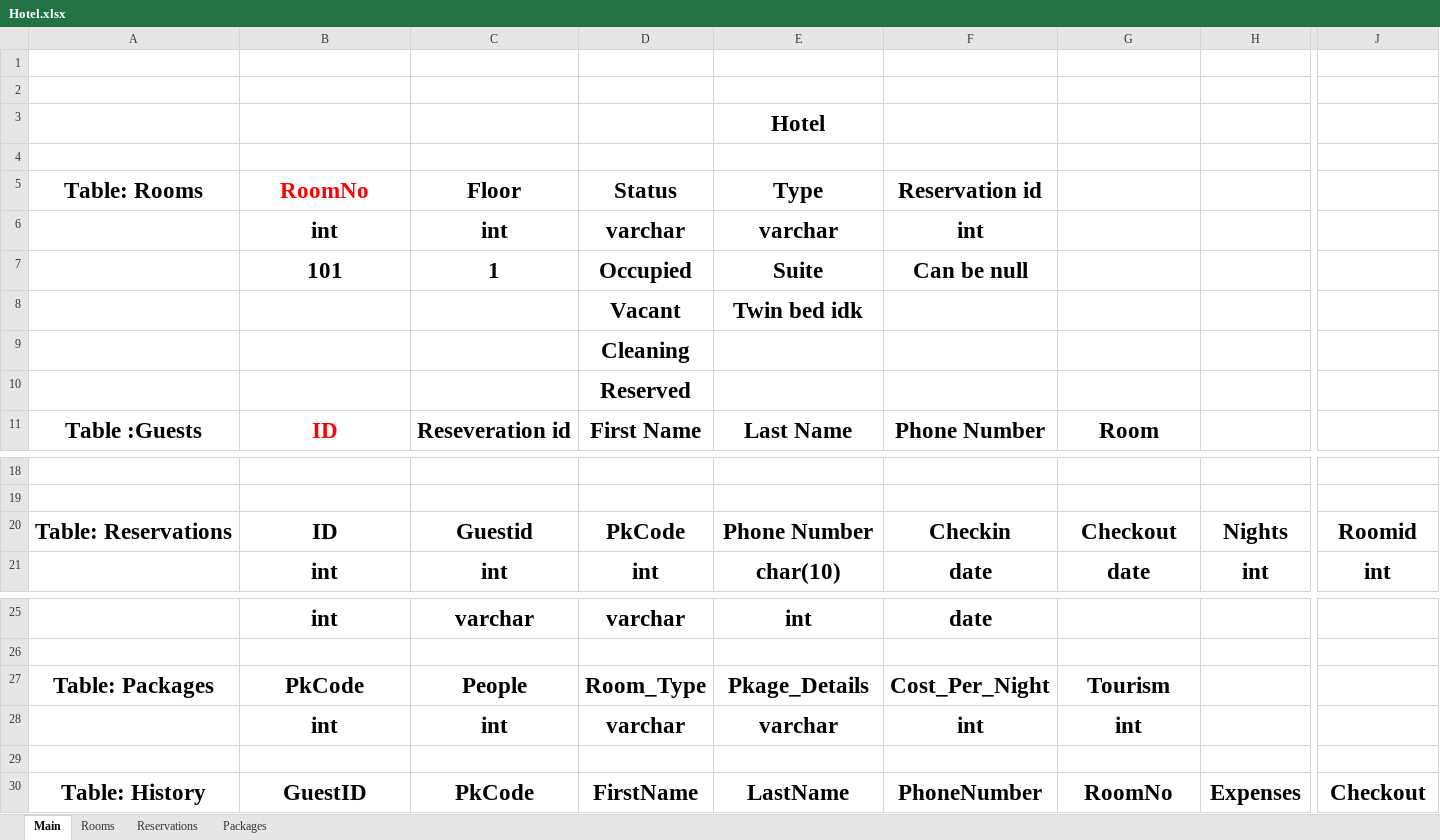
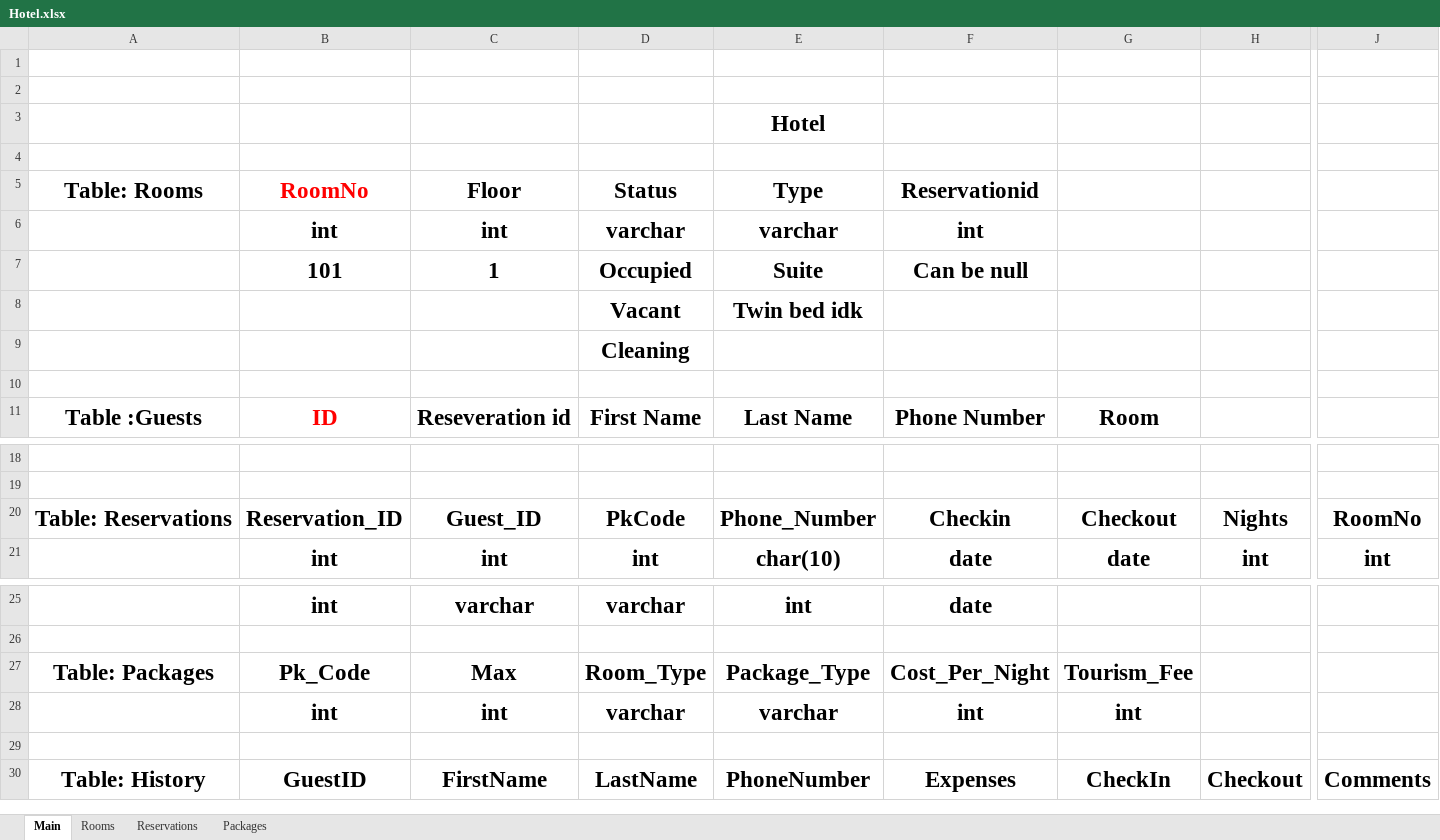
Before and after one commit to Agentgilspy/Hotel, an Excel workbook: Hotel.xlsx, sheet Main, drawn as a sheet; only a part is shown, gaps mark what is left out; values as stored, in another font and other column widths than the file's, no borders; removed rows and columns are numbered as before the commit, all else as after; rows hold the shown columns only; the diff names each change by its address in the sheet, - before the commit and + after, or states it on an @@ line.

```diff
--- a/Hotel.xlsx (sheet Main)
+++ b/Hotel.xlsx (sheet Main)
-F5: Reservation id
+F5: Reservationid
-D10: Reserved
+D10: (empty)
-B20: ID
+B20: Reservation_ID
-C20: Guestid
+C20: Guest_ID
-E20: Phone Number
+E20: Phone_Number
-J20: Roomid
+J20: RoomNo
-B27: PkCode
+B27: Pk_Code
-C27: People
+C27: Max
-E27: Pkage_Details
+E27: Package_Type
-G27: Tourism
+G27: Tourism_Fee
-row 30: Table: History | GuestID | PkCode | FirstName | LastName | PhoneNumber | RoomNo | Expenses | Checkout
+row 30: Table: History | GuestID | FirstName | LastName | PhoneNumber | Expenses | CheckIn | Checkout | Comments
```
Also changed, not shown: sheet Rooms.
